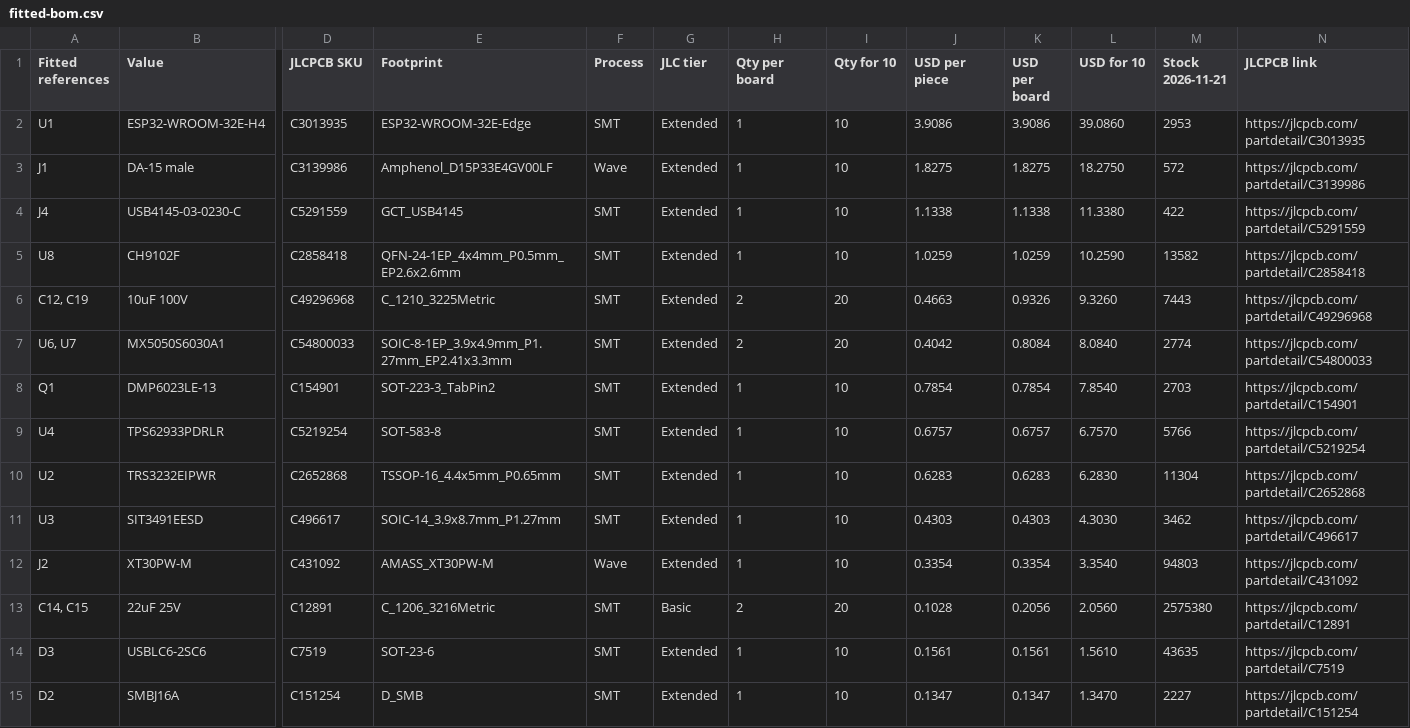
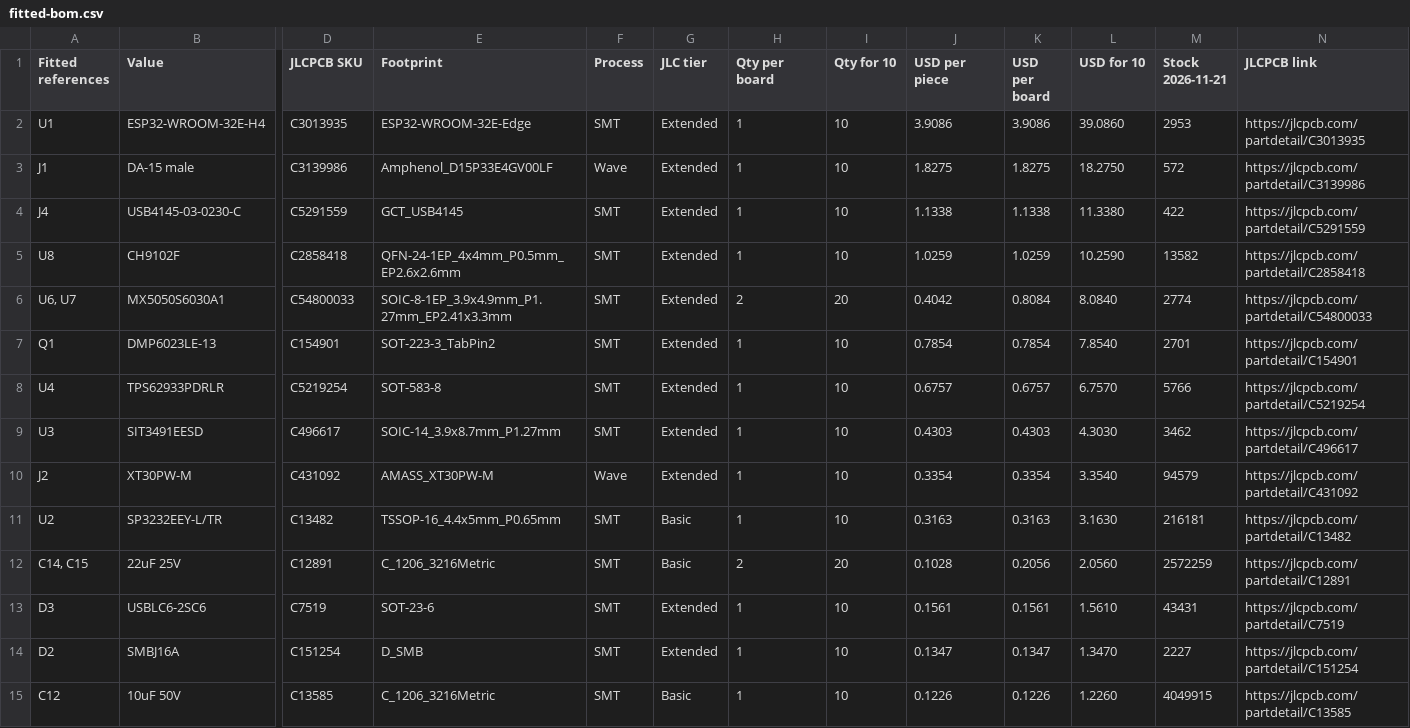
Before and after one commit to MomoRC-tech/Becker-AR6201-to-OpenSoar, a CSV file: electronics/integrated/front-panel/fitted-bom.csv, drawn as a sheet; only a part is shown, gaps mark what is left out; removed rows and columns are numbered as before the commit, all else as after; rows hold the shown columns only; the diff covers the shown part only; the diff names each change by its address in the sheet, - before the commit and + after, or states it on an @@ line.

```diff
--- a/electronics/integrated/front-panel/fitted-bom.csv
+++ b/electronics/integrated/front-panel/fitted-bom.csv
-row 6: C12, C19 | 10uF 100V | C49296968 | C_1210_3225Metric | SMT | Extended | 2 | 20 | 0.4663 | 0.9326 | 9.3260 | 7443 | https://jlcpcb.com/partdetail/C49296968
-M7 (Stock 2026-11-21): 2703
+M7 (Stock 2026-11-21): 2701
-row 10: U2 | TRS3232EIPWR | C2652868 | TSSOP-16_4.4x5mm_P0.65mm | SMT | Extended | 1 | 10 | 0.6283 | 0.6283 | 6.2830 | 11304 | https://jlcpcb.com/partdetail/C2652868
-M10 (Stock 2026-11-21): 94803
+M10 (Stock 2026-11-21): 94579
+row 11: U2 | SP3232EEY-L/TR | C13482 | TSSOP-16_4.4x5mm_P0.65mm | SMT | Basic | 1 | 10 | 0.3163 | 0.3163 | 3.1630 | 216181 | https://jlcpcb.com/partdetail/C13482
-M12 (Stock 2026-11-21): 2575380
+M12 (Stock 2026-11-21): 2572259
-M13 (Stock 2026-11-21): 43635
+M13 (Stock 2026-11-21): 43431
+row 15: C12 | 10uF 50V | C13585 | C_1206_3216Metric | SMT | Basic | 1 | 10 | 0.1226 | 0.1226 | 1.2260 | 4049915 | https://jlcpcb.com/partdetail/C13585
```
Also changed, not shown: 1 added row, 3 removed rows and 26 edited cells elsewhere in this file, 12 other files.
